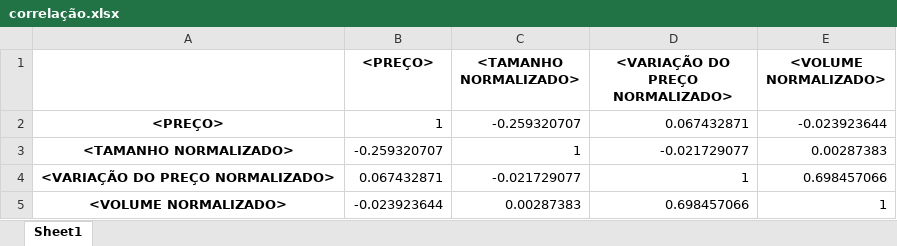
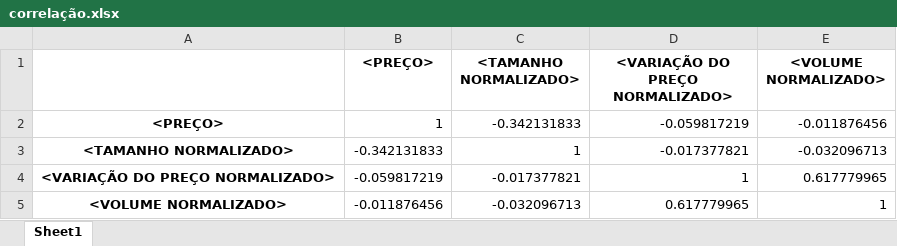
Before and after one commit to marcospontoexe/IA, an Excel workbook: predição do mini índice/02-Tratamento de dados/correlação.xlsx, sheet Sheet1, drawn as a sheet; values as stored, in another font and other column widths than the file's, no borders; the diff names each change by its address in the sheet, - before the commit and + after, or states it on an @@ line.

```diff
--- a/predição do mini índice/02-Tratamento de dados/correlação.xlsx (sheet Sheet1)
+++ b/predição do mini índice/02-Tratamento de dados/correlação.xlsx (sheet Sheet1)
-C2 (<TAMANHO NORMALIZADO>): -0.259320707
+C2 (<TAMANHO NORMALIZADO>): -0.342131833
-D2 (<VARIAÇÃO DO PREÇO NORMALIZADO>): 0.067432871
+D2 (<VARIAÇÃO DO PREÇO NORMALIZADO>): -0.059817219
-E2 (<VOLUME NORMALIZADO>): -0.023923644
+E2 (<VOLUME NORMALIZADO>): -0.011876456
-B3 (<PREÇO>): -0.259320707
+B3 (<PREÇO>): -0.342131833
-D3 (<VARIAÇÃO DO PREÇO NORMALIZADO>): -0.021729077
+D3 (<VARIAÇÃO DO PREÇO NORMALIZADO>): -0.017377821
-E3 (<VOLUME NORMALIZADO>): 0.00287383
+E3 (<VOLUME NORMALIZADO>): -0.032096713
-B4 (<PREÇO>): 0.067432871
+B4 (<PREÇO>): -0.059817219
-C4 (<TAMANHO NORMALIZADO>): -0.021729077
+C4 (<TAMANHO NORMALIZADO>): -0.017377821
-E4 (<VOLUME NORMALIZADO>): 0.698457066
+E4 (<VOLUME NORMALIZADO>): 0.617779965
-B5 (<PREÇO>): -0.023923644
+B5 (<PREÇO>): -0.011876456
-C5 (<TAMANHO NORMALIZADO>): 0.00287383
+C5 (<TAMANHO NORMALIZADO>): -0.032096713
-D5 (<VARIAÇÃO DO PREÇO NORMALIZADO>): 0.698457066
+D5 (<VARIAÇÃO DO PREÇO NORMALIZADO>): 0.617779965
```
Also changed, not shown: predição do mini índice/02-Tratamento de dados/dfLimpo.xlsx, predição do mini índice/02-Tratamento de dados/dfRna.xlsx, 19 other files.
